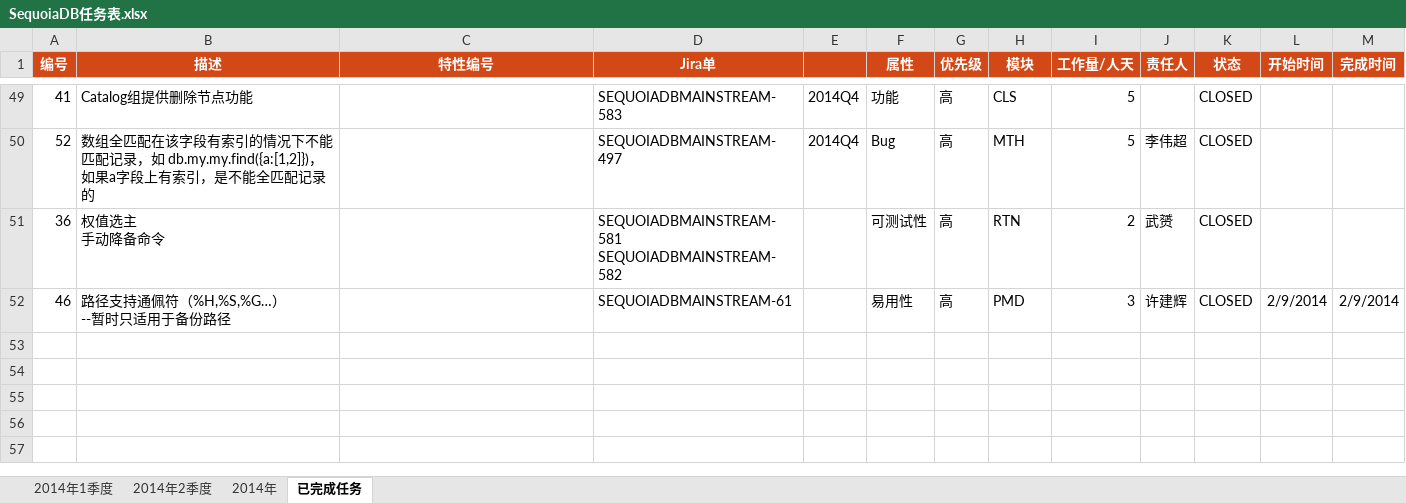
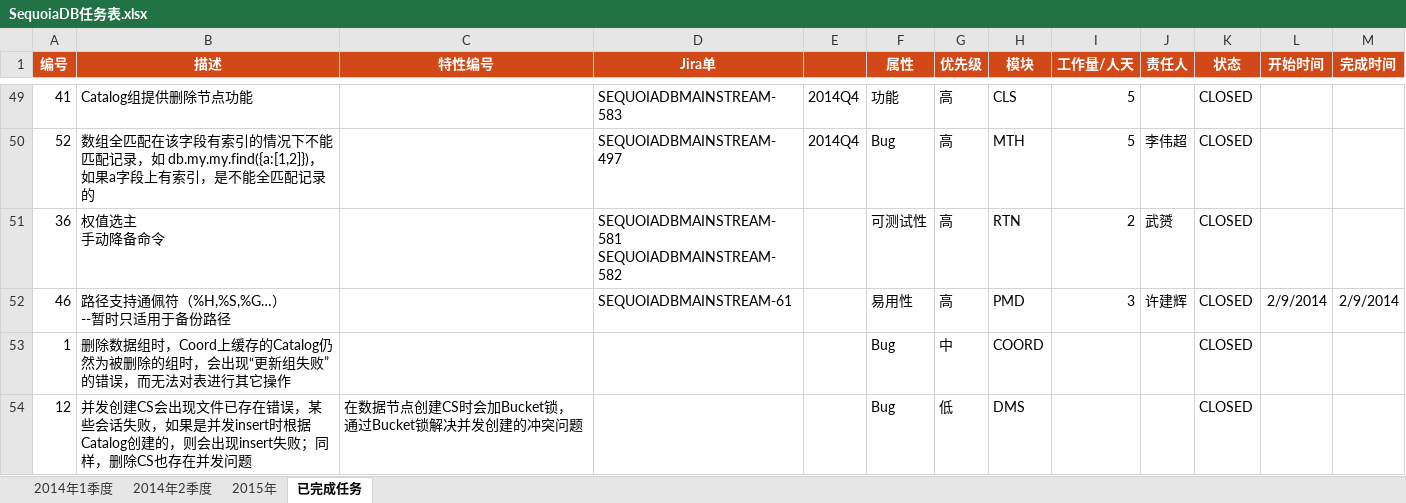
Before and after one commit to Vivian-hihi/SequoiaDB, an Excel workbook: internal_doc/00.项目管理/00.任务计划/SequoiaDB任务表.xlsx, sheet 已完成任务, drawn as a sheet; only a part is shown, gaps mark what is left out; values as stored, in another font and other column widths than the file's, no borders; conditional formats not drawn; the diff names each change by its address in the sheet, - before the commit and + after, or states it on an @@ line.

```diff
--- a/internal_doc/00.项目管理/00.任务计划/SequoiaDB任务表.xlsx (sheet 已完成任务)
+++ b/internal_doc/00.项目管理/00.任务计划/SequoiaDB任务表.xlsx (sheet 已完成任务)
-sheet tab: 2014年
+sheet tab: 2015年
+row 53: 1 | 删除数据组时，Coord上缓存的Catalog仍然为被删除的组时，会出现“更新组失败”的错误，而无法对表进行其它操作 |  |  |  | Bug | 中 | COORD |  |  | CLOSED
+row 54: 12 | 并发创建CS会出现文件已存在错误，某些会话失败，如果是并发insert时根据Catalog创建的，则会出现insert失败；同样，删除CS也存在并发问题 | 在数据节点创建CS时会加Bucket锁， 通过Bucket锁解决并发创建的冲突问题 |  |  | Bug | 低 | DMS |  |  | CLOSED
```
Also changed, not shown: sheet 2015年, sheet 2014年1季度.
